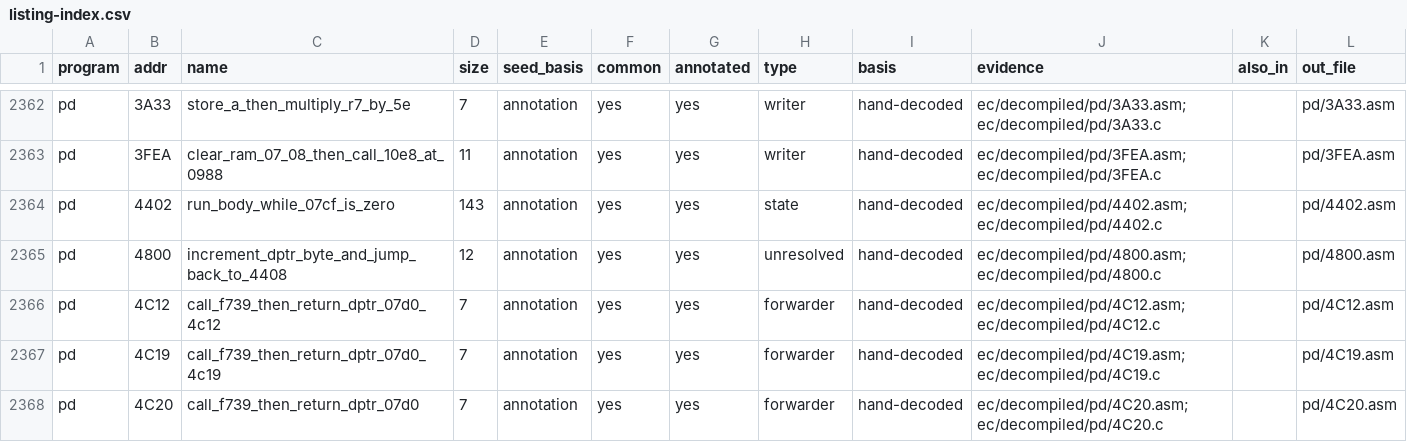
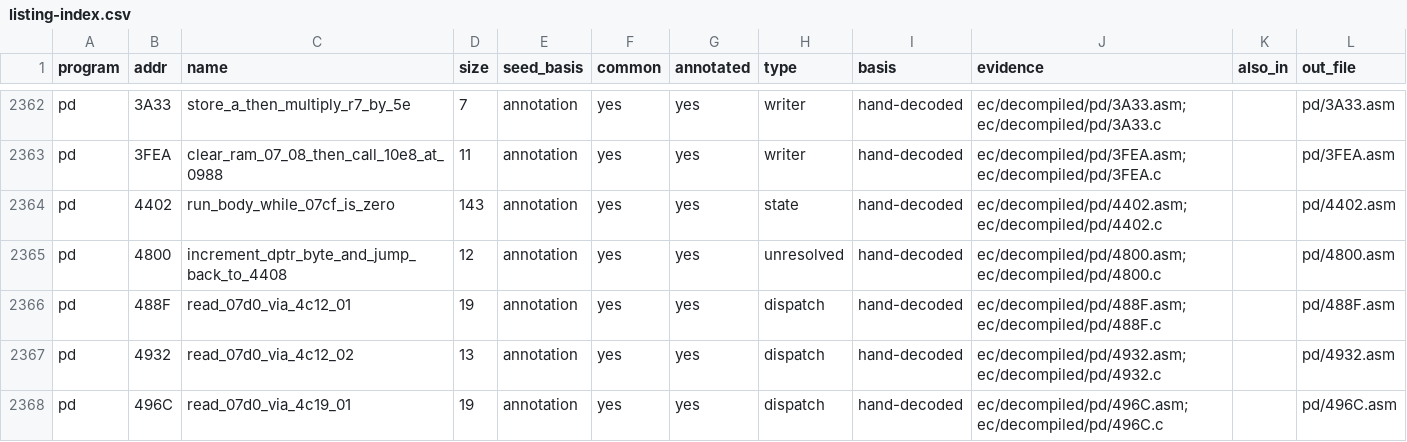
Before and after one commit to ElDavoo/tongfang-gm7mg7p-re, a CSV file: ec/decompiled/listing-index.csv, drawn as a sheet; only a part is shown, gaps mark what is left out; the shorter side is filled out with more unchanged rows; the diff covers the shown part only.

```diff
--- a/ec/decompiled/listing-index.csv
+++ b/ec/decompiled/listing-index.csv
@@ -2365 +2365,4 @@ pd,4402,run_body_while_07cf_is_zero,143,annotation,yes,yes,state,hand-decoded,ec
 pd,4800,increment_dptr_byte_and_jump_back_to_4408,12,annotation,yes,yes,unresolved,hand-decoded,ec/decompiled/pd/4800.asm; ec/decompiled/pd/4800.c,,pd/4800.asm
+pd,488F,read_07d0_via_4c12_01,19,annotation,yes,yes,dispatch,hand-decoded,ec/decompiled/pd/488F.asm; ec/decompiled/pd/488F.c,,pd/488F.asm
+pd,4932,read_07d0_via_4c12_02,13,annotation,yes,yes,dispatch,hand-decoded,ec/decompiled/pd/4932.asm; ec/decompiled/pd/4932.c,,pd/4932.asm
+pd,496C,read_07d0_via_4c19_01,19,annotation,yes,yes,dispatch,hand-decoded,ec/decompiled/pd/496C.asm; ec/decompiled/pd/496C.c,,pd/496C.asm
```
Also changed, not shown: 10 added rows elsewhere in this file, ec/annotations/function-groups.csv, ec/annotations/xdata-export-ownership.csv, 40 other files.
